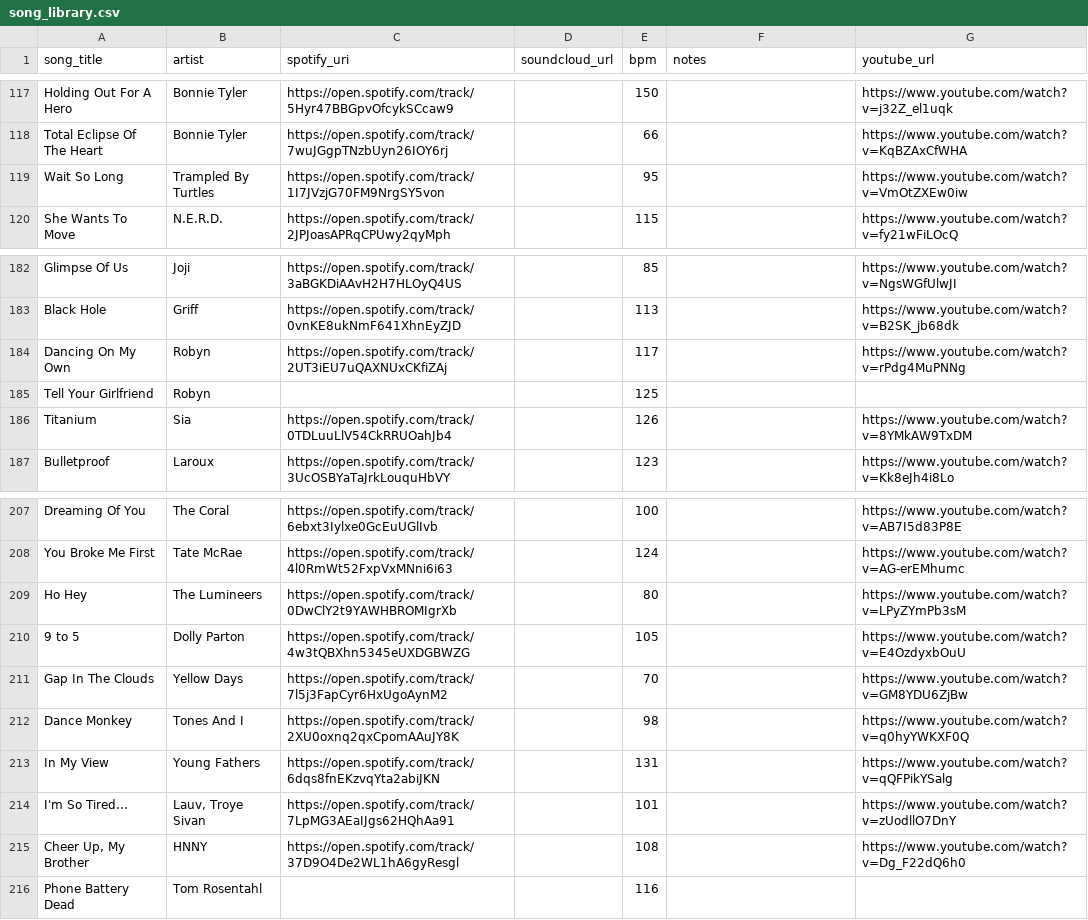
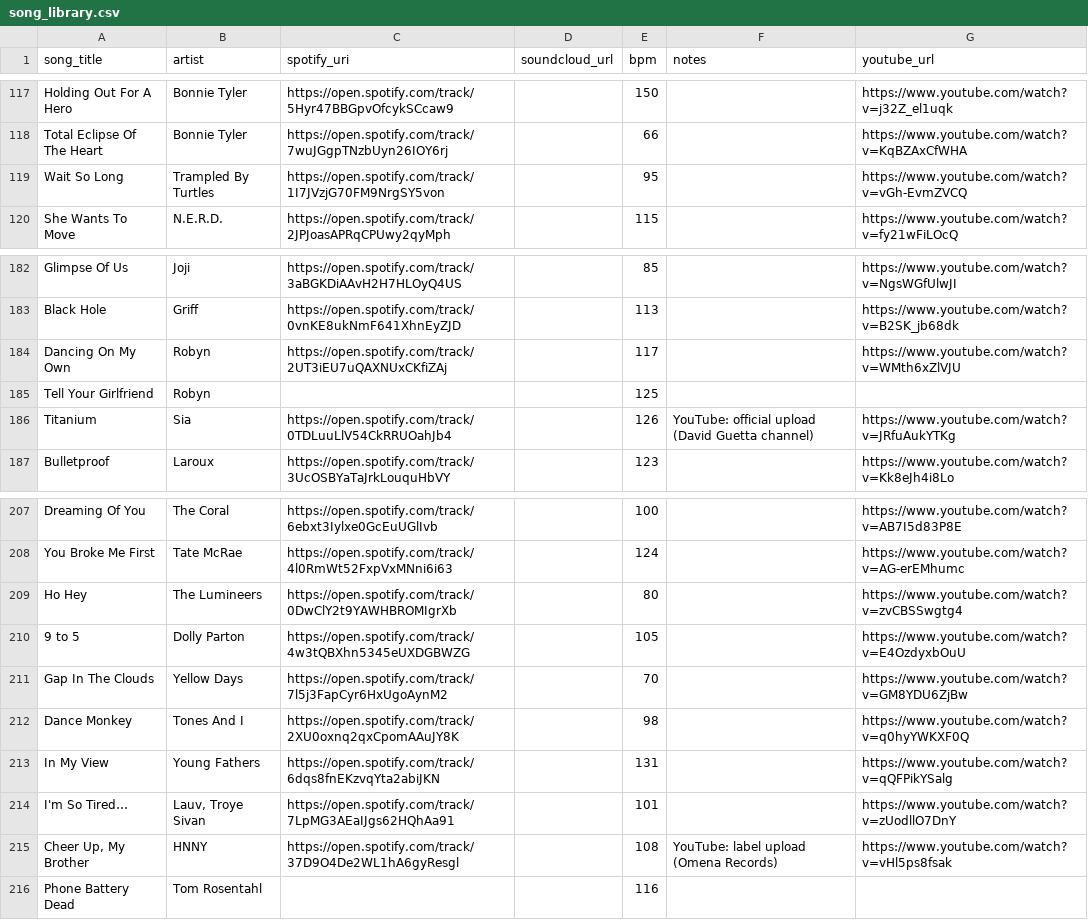
Before and after one commit to l-m-thole/beats-per-million, a CSV file: data/song_library.csv, drawn as a sheet; only a part is shown, gaps mark what is left out.

```diff
--- a/data/song_library.csv
+++ b/data/song_library.csv
@@ -118,3 +118,3 @@ Holding Out For A Hero,Bonnie Tyler,https://open.spotify.com/track/5Hyr47BBGpvOf
 Total Eclipse Of The Heart,Bonnie Tyler,https://open.spotify.com/track/7wuJGgpTNzbUyn26IOY6rj,,66,,https://www.youtube.com/watch?v=KqBZAxCfWHA
-Wait So Long,Trampled By Turtles,https://open.spotify.com/track/1I7JVzjG70FM9NrgSY5von,,95,,https://www.youtube.com/watch?v=VmOtZXEw0iw
+Wait So Long,Trampled By Turtles,https://open.spotify.com/track/1I7JVzjG70FM9NrgSY5von,,95,,https://www.youtube.com/watch?v=vGh-EvmZVCQ
 She Wants To Move,N.E.R.D.,https://open.spotify.com/track/2JPJoasAPRqCPUwy2qyMph,,115,,https://www.youtube.com/watch?v=fy21wFiLOcQ
@@ -183,5 +183,5 @@ Glimpse Of Us,Joji,https://open.spotify.com/track/3aBGKDiAAvH2H7HLOyQ4US,,85,,ht
 Black Hole,Griff,https://open.spotify.com/track/0vnKE8ukNmF641XhnEyZJD,,113,,https://www.youtube.com/watch?v=B2SK_jb68dk
-Dancing On My Own,Robyn,https://open.spotify.com/track/2UT3iEU7uQAXNUxCKfiZAj,,117,,https://www.youtube.com/watch?v=rPdg4MuPNNg
+Dancing On My Own,Robyn,https://open.spotify.com/track/2UT3iEU7uQAXNUxCKfiZAj,,117,,https://www.youtube.com/watch?v=WMth6xZlVJU
 Tell Your Girlfriend,Robyn,,,125,,
-Titanium,Sia,https://open.spotify.com/track/0TDLuuLlV54CkRRUOahJb4,,126,,https://www.youtube.com/watch?v=8YMkAW9TxDM
+Titanium,Sia,https://open.spotify.com/track/0TDLuuLlV54CkRRUOahJb4,,126,YouTube: official upload (David Guetta channel),https://www.youtube.com/watch?v=JRfuAukYTKg
 Bulletproof,Laroux,https://open.spotify.com/track/3UcOSBYaTaJrkLouquHbVY,,123,,https://www.youtube.com/watch?v=Kk8eJh4i8Lo
@@ -208,3 +208,3 @@ Dreaming Of You,The Coral,https://open.spotify.com/track/6ebxt3Iylxe0GcEuUGlIvb,
 You Broke Me First,Tate McRae,https://open.spotify.com/track/4l0RmWt52FxpVxMNni6i63,,124,,https://www.youtube.com/watch?v=AG-erEMhumc
-Ho Hey,The Lumineers,https://open.spotify.com/track/0DwClY2t9YAWHBROMIgrXb,,80,,https://www.youtube.com/watch?v=LPyZYmPb3sM
+Ho Hey,The Lumineers,https://open.spotify.com/track/0DwClY2t9YAWHBROMIgrXb,,80,,https://www.youtube.com/watch?v=zvCBSSwgtg4
 9 to 5,Dolly Parton,https://open.spotify.com/track/4w3tQBXhn5345eUXDGBWZG,,105,,https://www.youtube.com/watch?v=E4OzdyxbOuU
@@ -214,3 +214,3 @@ In My View,Young Fathers,https://open.spotify.com/track/6dqs8fnEKzvqYta2abiJKN,,
 I'm So Tired…,"Lauv, Troye Sivan",https://open.spotify.com/track/7LpMG3AEaIJgs62HQhAa91,,101,,https://www.youtube.com/watch?v=zUodllO7DnY
-"Cheer Up, My Brother",HNNY,https://open.spotify.com/track/37D9O4De2WL1hA6gyResgl,,108,,https://www.youtube.com/watch?v=Dg_F22dQ6h0
+"Cheer Up, My Brother",HNNY,https://open.spotify.com/track/37D9O4De2WL1hA6gyResgl,,108,YouTube: label upload (Omena Records),https://www.youtube.com/watch?v=vHl5ps8fsak
 Phone Battery Dead,Tom Rosentahl,,,116,,
```
Also changed, not shown: 48 other files.
